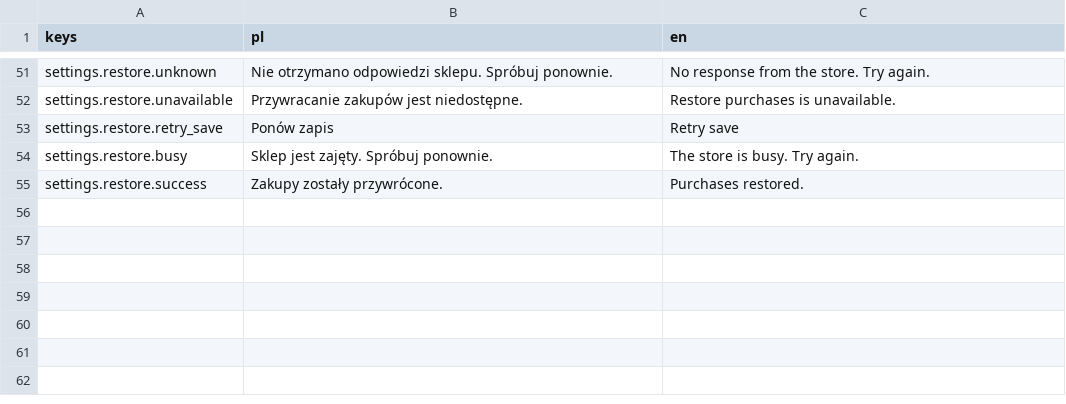
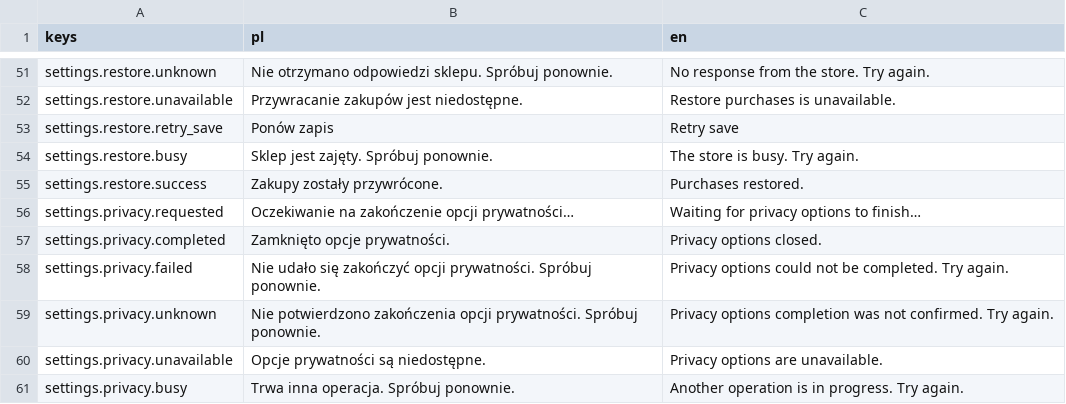
Before and after one commit to krystiangaleczka-tech/World-of-Words, a CSV file: game/locale/settings.csv, drawn as a sheet; only a part is shown, gaps mark what is left out; the diff names each change by its address in the sheet, - before the commit and + after, or states it on an @@ line.

Commit message:
feat(settings): bind authoritative privacy options feedback [T-0345] (#228)
Co-authored-by: Krystian Gałeczka <mazen.krystiangaleczka@gmail.com>

```diff
--- a/game/locale/settings.csv
+++ b/game/locale/settings.csv
+row 56: settings.privacy.requested | Oczekiwanie na zakończenie opcji prywatności… | Waiting for privacy options to finish…
+row 57: settings.privacy.completed | Zamknięto opcje prywatności. | Privacy options closed.
+row 58: settings.privacy.failed | Nie udało się zakończyć opcji prywatności. Spróbuj ponownie. | Privacy options could not be completed. Try again.
+row 59: settings.privacy.unknown | Nie potwierdzono zakończenia opcji prywatności. Spróbuj ponownie. | Privacy options completion was not confirmed. Try again.
+row 60: settings.privacy.unavailable | Opcje prywatności są niedostępne. | Privacy options are unavailable.
+row 61: settings.privacy.busy | Trwa inna operacja. Spróbuj ponownie. | Another operation is in progress. Try again.
```
Also changed, not shown: 44 other files.
